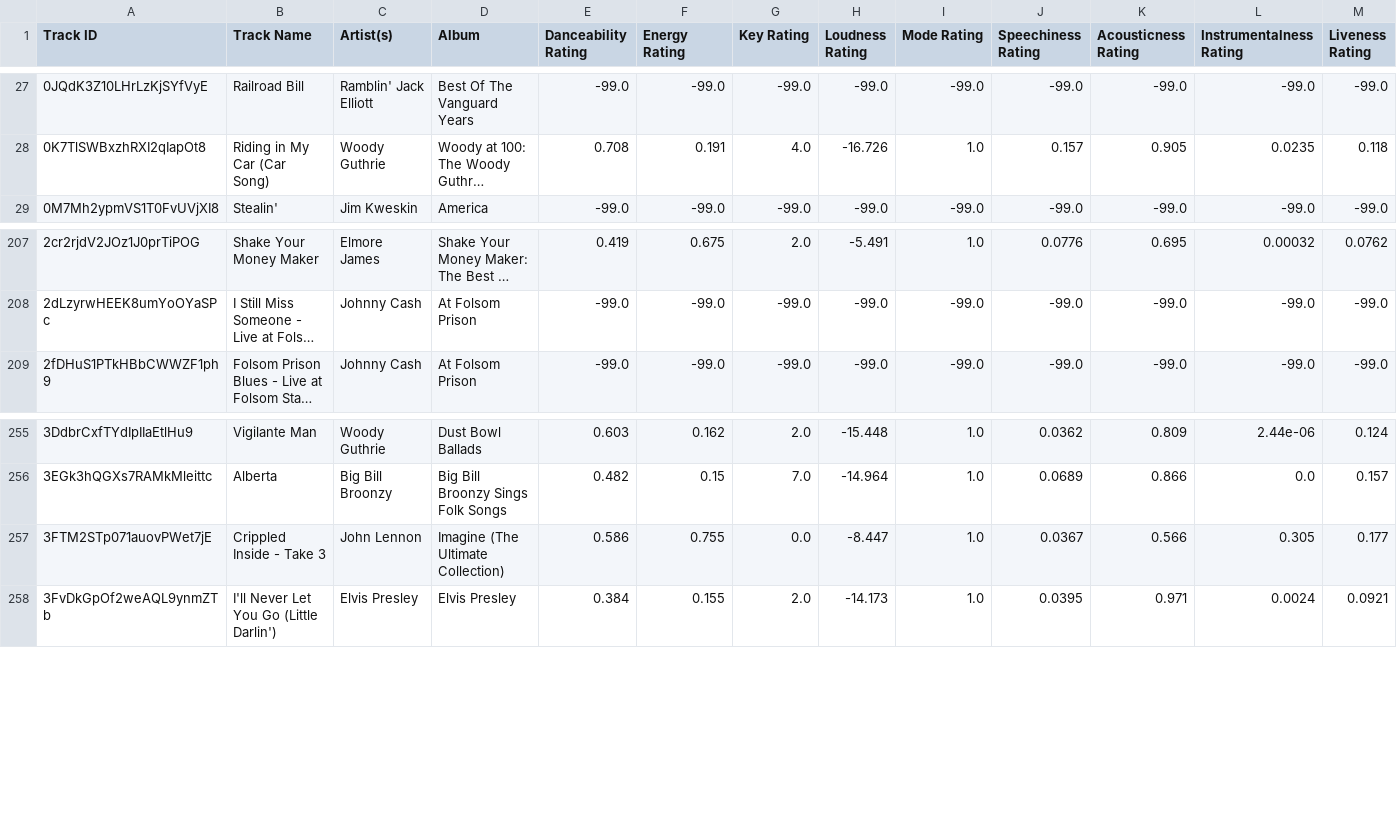
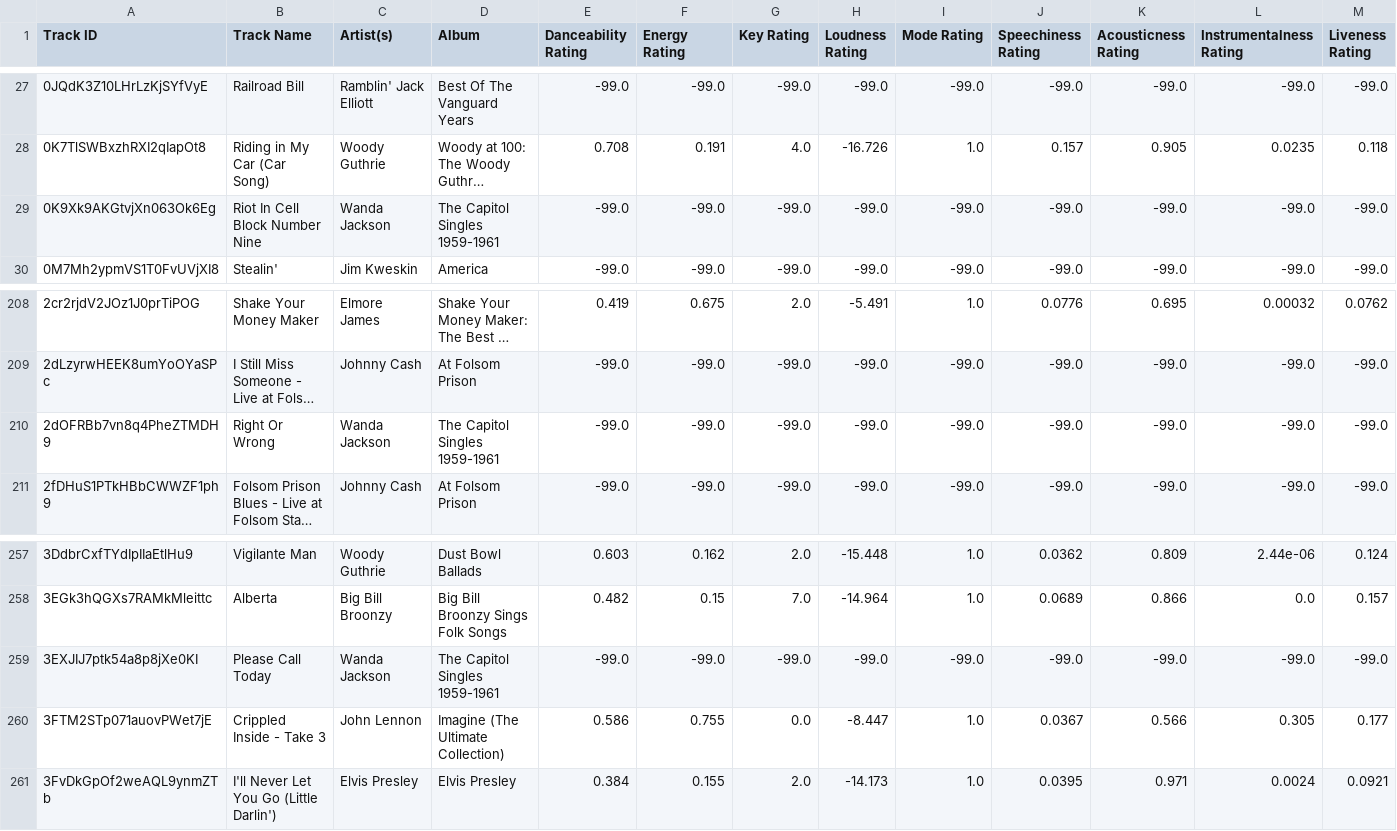
Before and after one commit to seamusmcn/seamusmcn.github.io, a CSV file: S_playlists/Giddeyup.csv, drawn as a sheet; only a part is shown, gaps mark what is left out; long unchanged cells end in …; rows hold the shown columns only; the diff names each change by its address in the sheet, - before the commit and + after, or states it on an @@ line.

```diff
--- a/S_playlists/Giddeyup.csv
+++ b/S_playlists/Giddeyup.csv
+row 29: 0K9Xk9AKGtvjXn063Ok6Eg | Riot In Cell Block Number Nine | Wanda Jackson | The Capitol Singles 1959-1961 | -99.0 | -99.0 | -99.0 | -99.0 | -99.0 | -99.0 | -99.0 | -99.0 | -99.0
+row 210: 2dOFRBb7vn8q4PheZTMDH9 | Right Or Wrong | Wanda Jackson | The Capitol Singles 1959-1961 | -99.0 | -99.0 | -99.0 | -99.0 | -99.0 | -99.0 | -99.0 | -99.0 | -99.0
+row 259: 3EXJIJ7ptk54a8p8jXe0KI | Please Call Today | Wanda Jackson | The Capitol Singles 1959-1961 | -99.0 | -99.0 | -99.0 | -99.0 | -99.0 | -99.0 | -99.0 | -99.0 | -99.0
```
Also changed, not shown: S_playlists/Bop.csv, S_playlists/Liked_Songs.csv, 2 other files.
